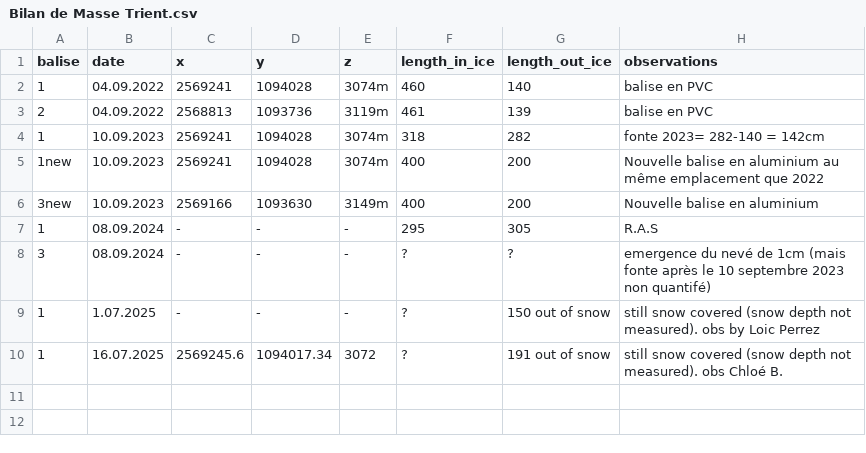
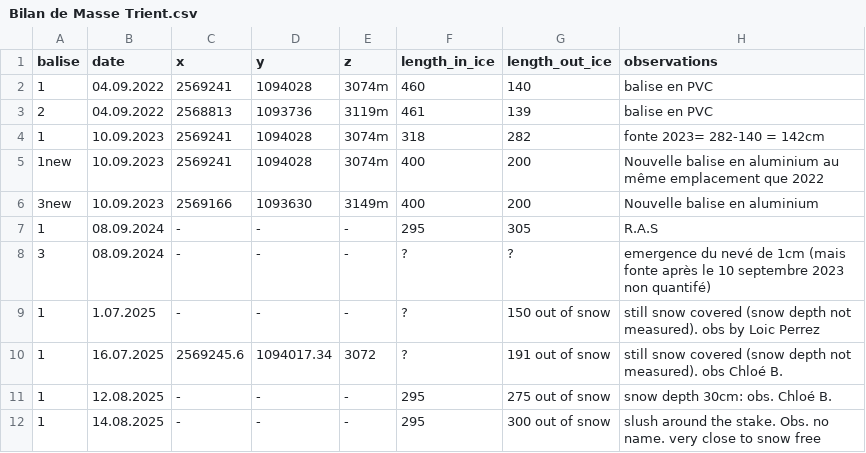
Before and after one commit to christopheogier/Glacier-Mass-Balance-Parc-Trient, a CSV file: Bilan de Masse Trient.csv, drawn as a sheet.

Commit message:
Update Bilan de Masse Trient.csv

```diff
--- a/Bilan de Masse Trient.csv
+++ b/Bilan de Masse Trient.csv
@@ -10 +10,3 @@ balise,date,x,y,z,length_in_ice,length_out_ice,observations
 1,16.07.2025,2569245.6,1094017.34,3072,?,191 out of snow, still snow covered (snow depth not measured). obs Chloé B.
+1,12.08.2025,-,-,-,295,275 out of snow, snow depth 30cm: obs. Chloé B.
+1,14.08.2025,-,-,-,295,300 out of snow,slush around the stake. Obs. no name. very close to snow free
```
